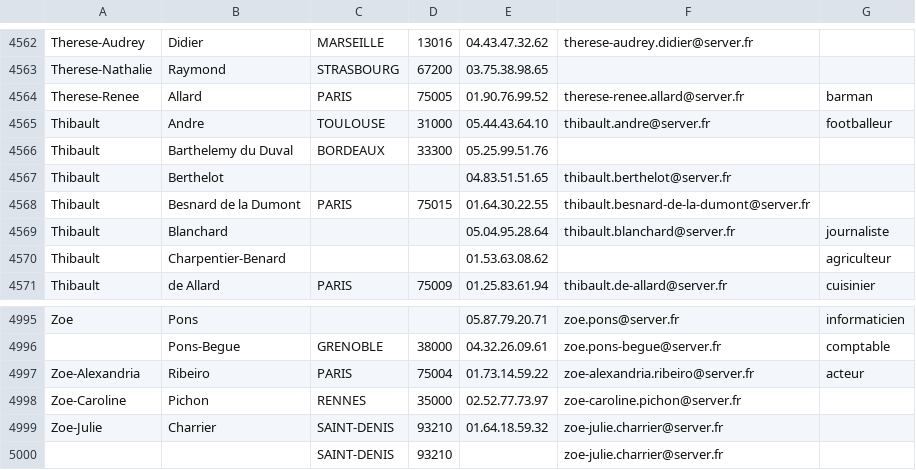
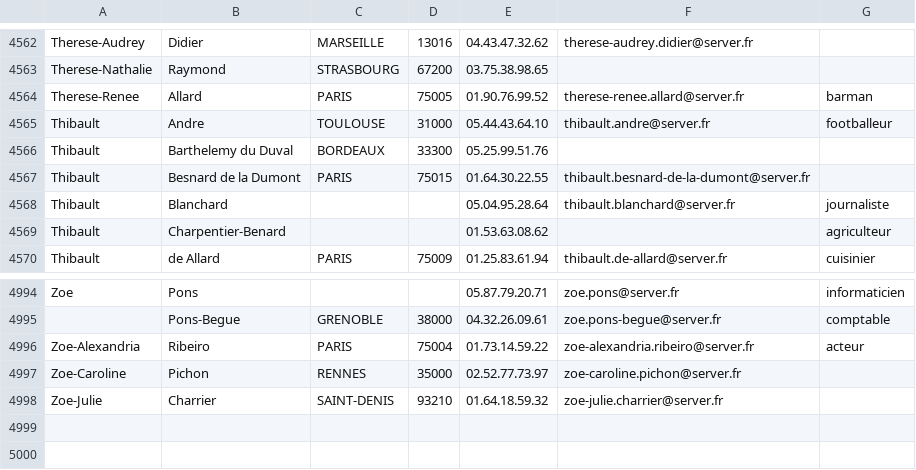
Before and after one commit to Subarasheeesh/SAE-C, a CSV file: annuaire5000.csv, drawn as a sheet; only a part is shown, gaps mark what is left out; the diff names each change by its address in the sheet, - before the commit and + after, or states it on an @@ line.

```diff
--- a/annuaire5000.csv
+++ b/annuaire5000.csv
-row 4567: Thibault | Berthelot |  |  | 04.83.51.51.65 | thibault.berthelot@server.fr
-row 5000:  |  | SAINT-DENIS | 93210 |  | zoe-julie.charrier@server.fr
```
Also changed, not shown: 8 other files.
